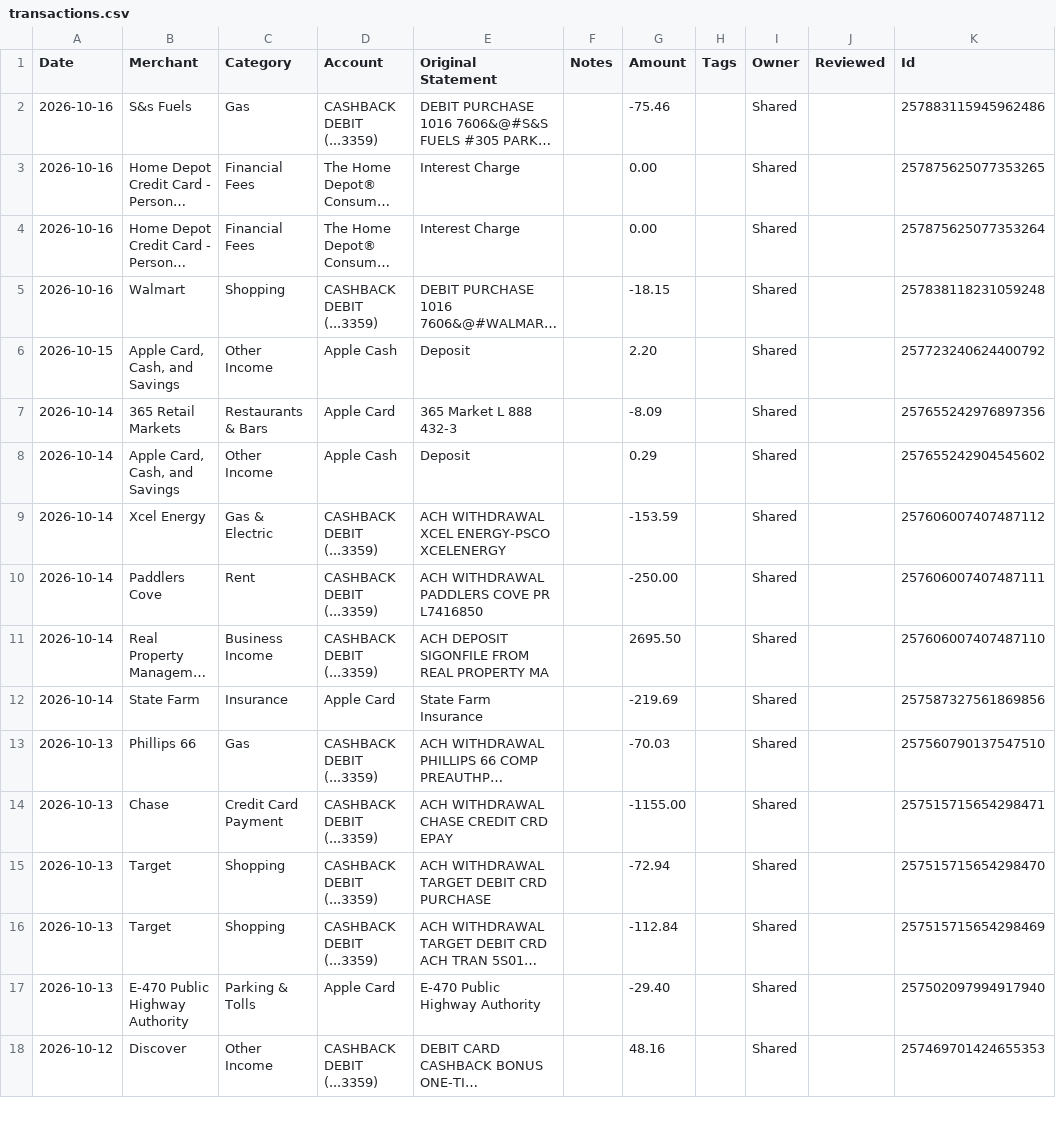
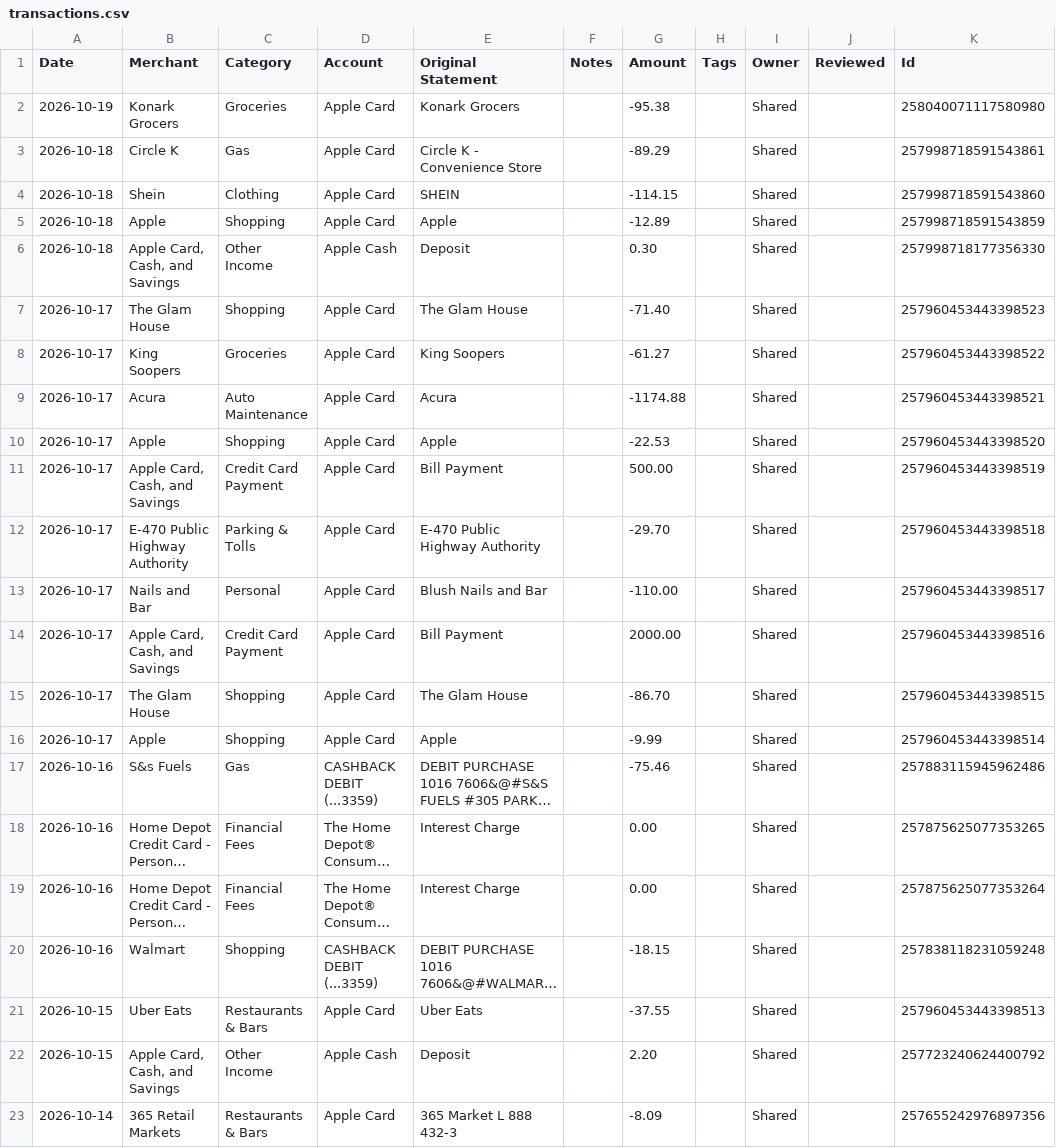
Before and after one commit to davis-raj/spend-dashboard, a CSV file: data/transactions.csv, drawn as a sheet; only a part is shown; the shorter side is filled out with more unchanged rows; long unchanged cells end in …; the diff names each change by its address in the sheet, - before the commit and + after, or states it on an @@ line.

Commit message:
Auto-update: daily transaction refresh

```diff
--- a/data/transactions.csv
+++ b/data/transactions.csv
+row 2: 2026-10-19 | Konark Grocers | Groceries | Apple Card | Konark Grocers |  | -95.38 |  | Shared |  | 258040071117580980
+row 3: 2026-10-18 | Circle K | Gas | Apple Card | Circle K - Convenience Store |  | -89.29 |  | Shared |  | 257998718591543861
+row 4: 2026-10-18 | Shein | Clothing | Apple Card | SHEIN |  | -114.15 |  | Shared |  | 257998718591543860
+row 5: 2026-10-18 | Apple | Shopping | Apple Card | Apple |  | -12.89 |  | Shared |  | 257998718591543859
+row 6: 2026-10-18 | Apple Card, Cash, and Savings | Other Income | Apple Cash | Deposit |  | 0.30 |  | Shared |  | 257998718177356330
+row 7: 2026-10-17 | The Glam House | Shopping | Apple Card | The Glam House |  | -71.40 |  | Shared |  | 257960453443398523
+row 8: 2026-10-17 | King Soopers | Groceries | Apple Card | King Soopers |  | -61.27 |  | Shared |  | 257960453443398522
+row 9: 2026-10-17 | Acura | Auto Maintenance | Apple Card | Acura |  | -1174.88 |  | Shared |  | 257960453443398521
+row 10: 2026-10-17 | Apple | Shopping | Apple Card | Apple |  | -22.53 |  | Shared |  | 257960453443398520
+row 11: 2026-10-17 | Apple Card, Cash, and Savings | Credit Card Payment | Apple Card | Bill Payment |  | 500.00 |  | Shared |  | 257960453443398519
+row 12: 2026-10-17 | E-470 Public Highway Authority | Parking & Tolls | Apple Card | E-470 Public Highway Authority |  | -29.70 |  | Shared |  | 257960453443398518
+row 13: 2026-10-17 | Nails and Bar | Personal | Apple Card | Blush Nails and Bar |  | -110.00 |  | Shared |  | 257960453443398517
+row 14: 2026-10-17 | Apple Card, Cash, and Savings | Credit Card Payment | Apple Card | Bill Payment |  | 2000.00 |  | Shared |  | 257960453443398516
+row 15: 2026-10-17 | The Glam House | Shopping | Apple Card | The Glam House |  | -86.70 |  | Shared |  | 257960453443398515
+row 16: 2026-10-17 | Apple | Shopping | Apple Card | Apple |  | -9.99 |  | Shared |  | 257960453443398514
+row 21: 2026-10-15 | Uber Eats | Restaurants & Bars | Apple Card | Uber Eats |  | -37.55 |  | Shared |  | 257960453443398513
```
Also changed, not shown: 1 other file.
